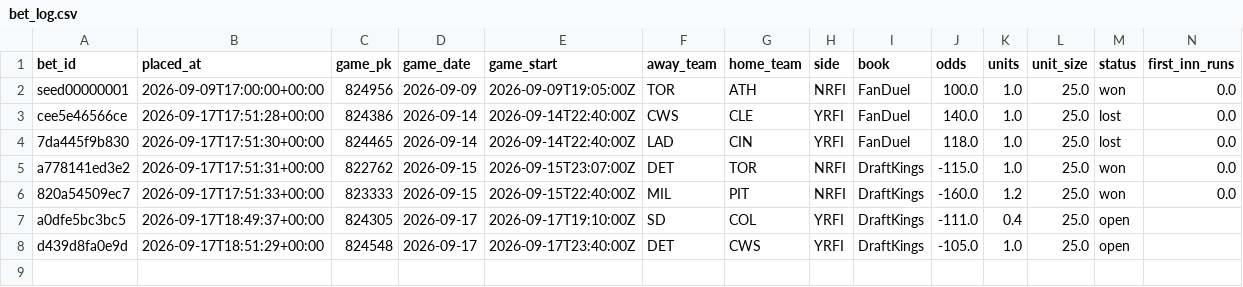
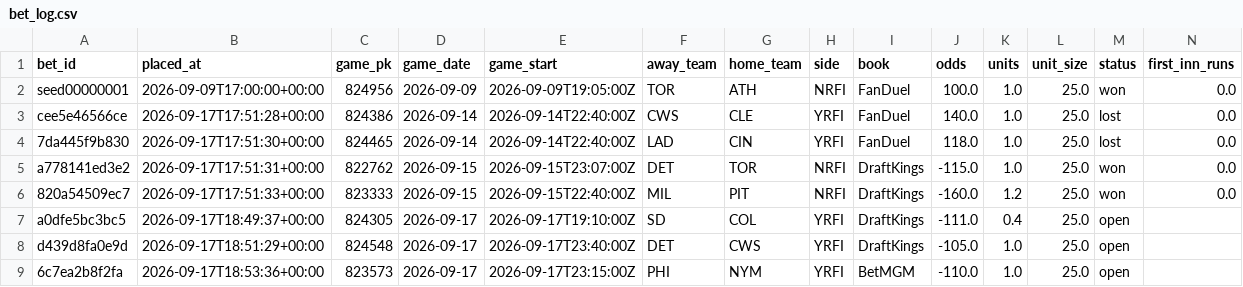
Before and after one commit to natergater24/mlb-first-inning-model, a CSV file: data/bet_log.csv, drawn as a sheet; only a part is shown; rows hold the shown columns only; the diff names each change by its address in the sheet, - before the commit and + after, or states it on an @@ line.

Commit message:
Bet log update 2026-09-17T18:53:36+00:00

```diff
--- a/data/bet_log.csv
+++ b/data/bet_log.csv
+row 9: 6c7ea2b8f2fa | 2026-09-17T18:53:36+00:00 | 823573 | 2026-09-17 | 2026-09-17T23:15:00Z | PHI | NYM | YRFI | BetMGM | -110.0 | 1.0 | 25.0 | open
```
